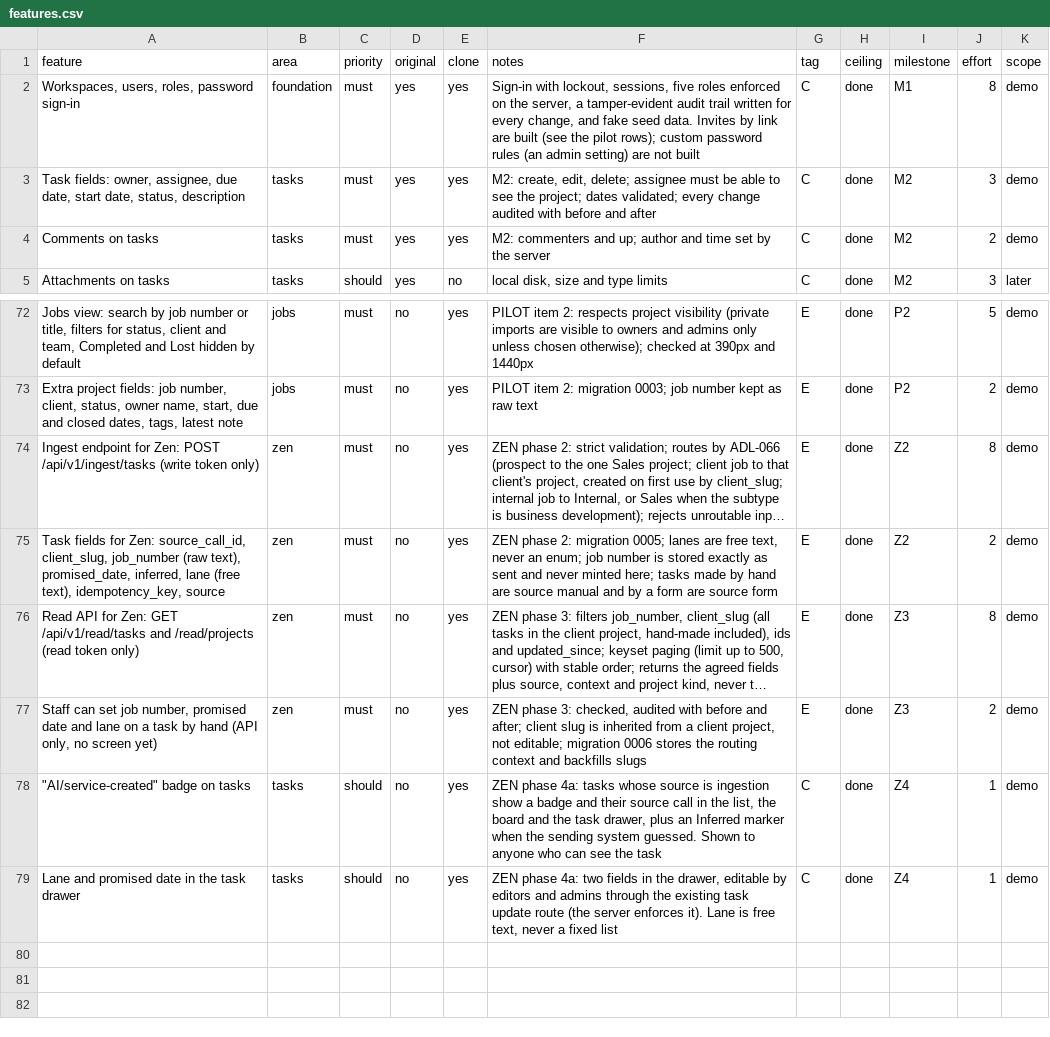
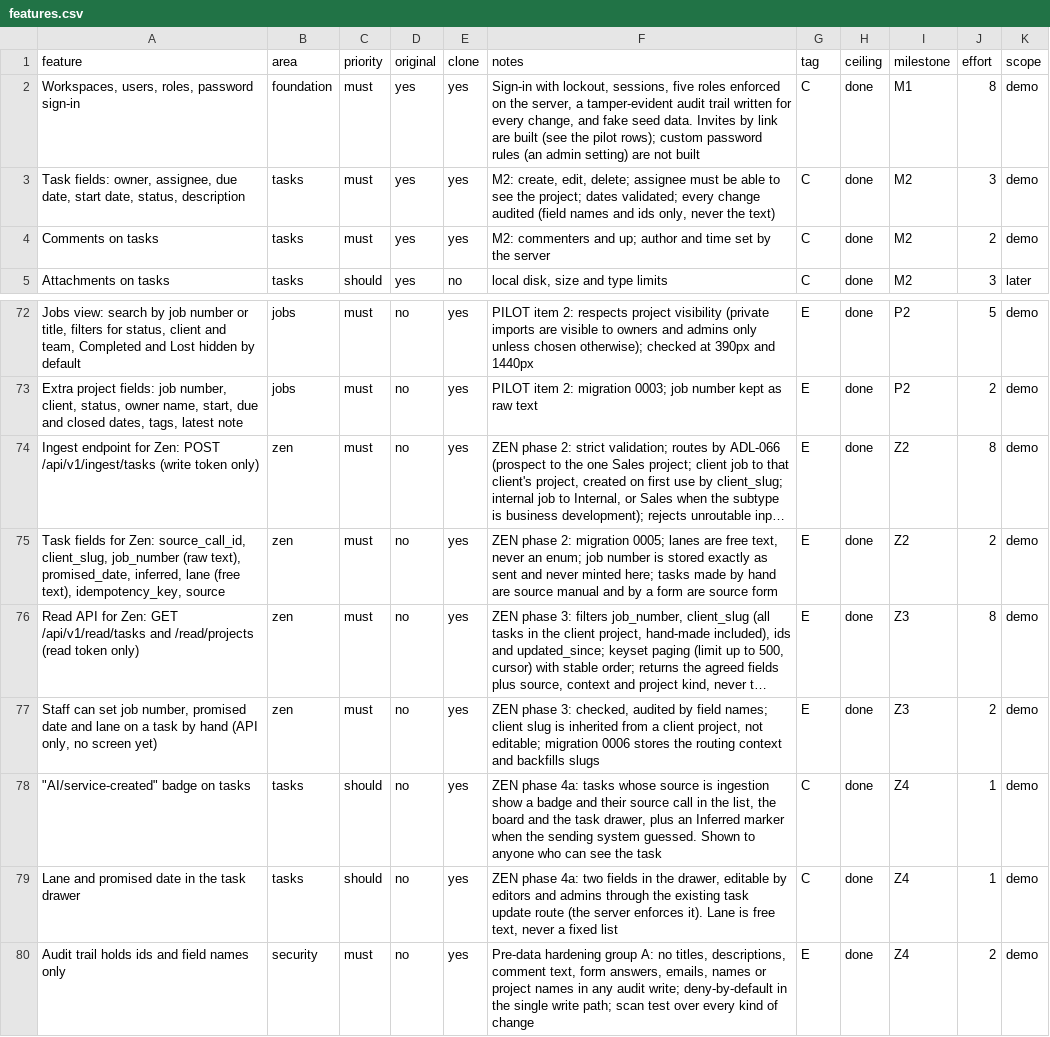
Before and after one commit to DaveOiE/replica-skill, a CSV file: replica/features.csv, drawn as a sheet; only a part is shown, gaps mark what is left out; long unchanged cells end in …; the diff names each change by its address in the sheet, - before the commit and + after, or states it on an @@ line.

```diff
--- a/replica/features.csv
+++ b/replica/features.csv
-F3 (notes): …change audited with before and after
+F3 (notes): …change audited (field names and ids only, never the text)
-F77 (notes): …checked, audited with before and after; client slug…
+F77 (notes): …checked, audited by field names; client slug…
+row 80: Audit trail holds ids and field names only | security | must | no | yes | Pre-data hardening group A: no titles, descriptions, comment text, form answers, emails, names or project names in any audit write; deny-by-default in the single write path; scan test over every kind of change | E | done | Z4 | 2 | demo
```
Also changed, not shown: 20 other files.
